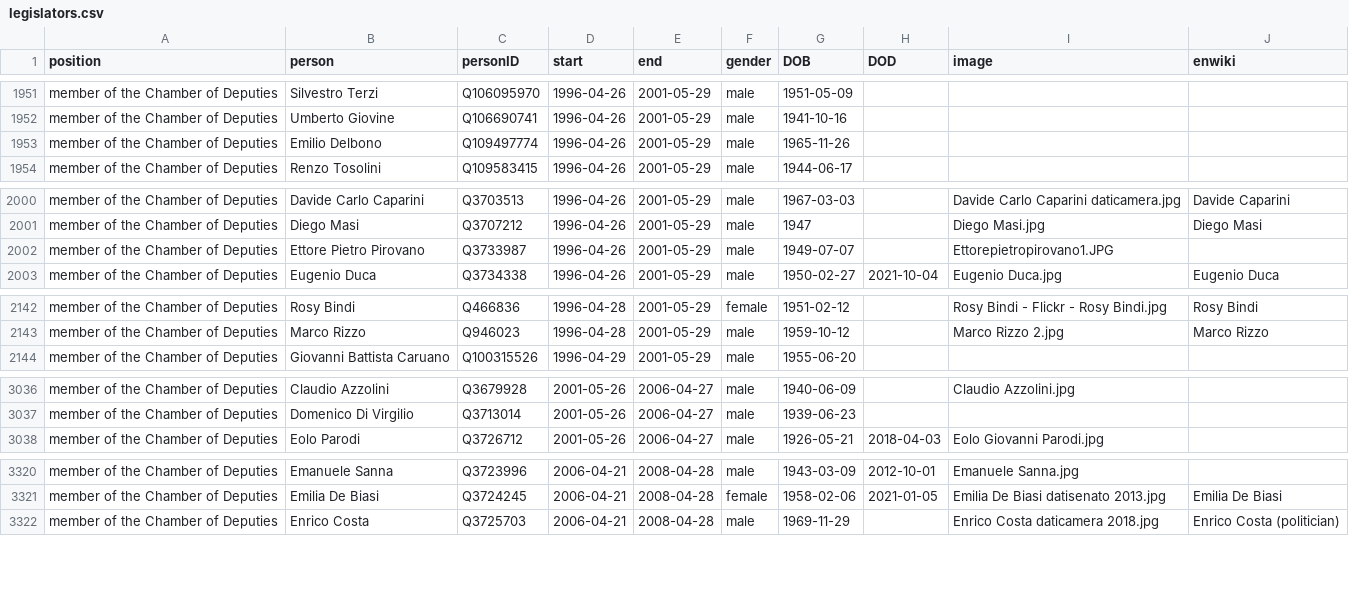
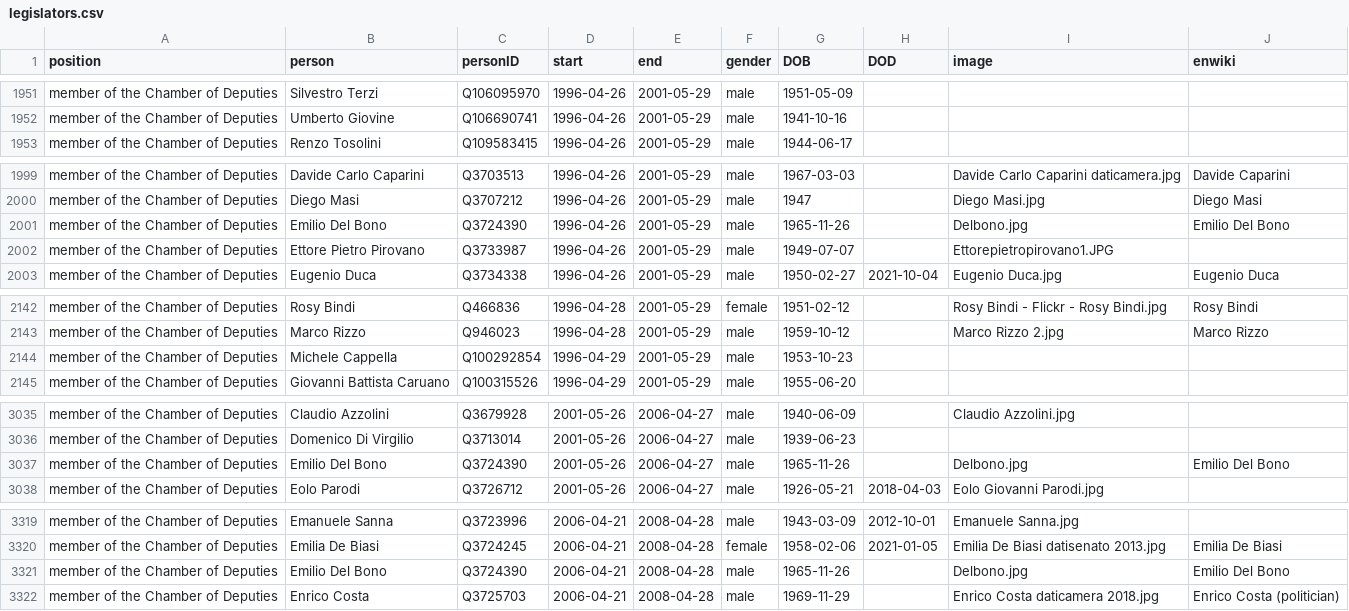
Before and after one commit to every-politician-scrapers/italy-ministers, a CSV file: html/legislators.csv, drawn as a sheet; only a part is shown, gaps mark what is left out; removed rows and columns are numbered as before the commit, all else as after; the diff covers the shown part only; the diff names each change by its address in the sheet, - before the commit and + after, or states it on an @@ line.

Commit message:
PCB update

```diff
--- a/html/legislators.csv
+++ b/html/legislators.csv
-row 1953: member of the Chamber of Deputies | Emilio Delbono | Q109497774 | 1996-04-26 | 2001-05-29 | male | 1965-11-26
+row 2001: member of the Chamber of Deputies | Emilio Del Bono | Q3724390 | 1996-04-26 | 2001-05-29 | male | 1965-11-26 |  | Delbono.jpg | Emilio Del Bono
+row 2144: member of the Chamber of Deputies | Michele Cappella | Q100292854 | 1996-04-29 | 2001-05-29 | male | 1953-10-23
+row 3037: member of the Chamber of Deputies | Emilio Del Bono | Q3724390 | 2001-05-26 | 2006-04-27 | male | 1965-11-26 |  | Delbono.jpg | Emilio Del Bono
+row 3321: member of the Chamber of Deputies | Emilio Del Bono | Q3724390 | 2006-04-21 | 2008-04-28 | male | 1965-11-26 |  | Delbono.jpg | Emilio Del Bono
```
Also changed, not shown: 3 removed rows and 1 edited cell elsewhere in this file.
